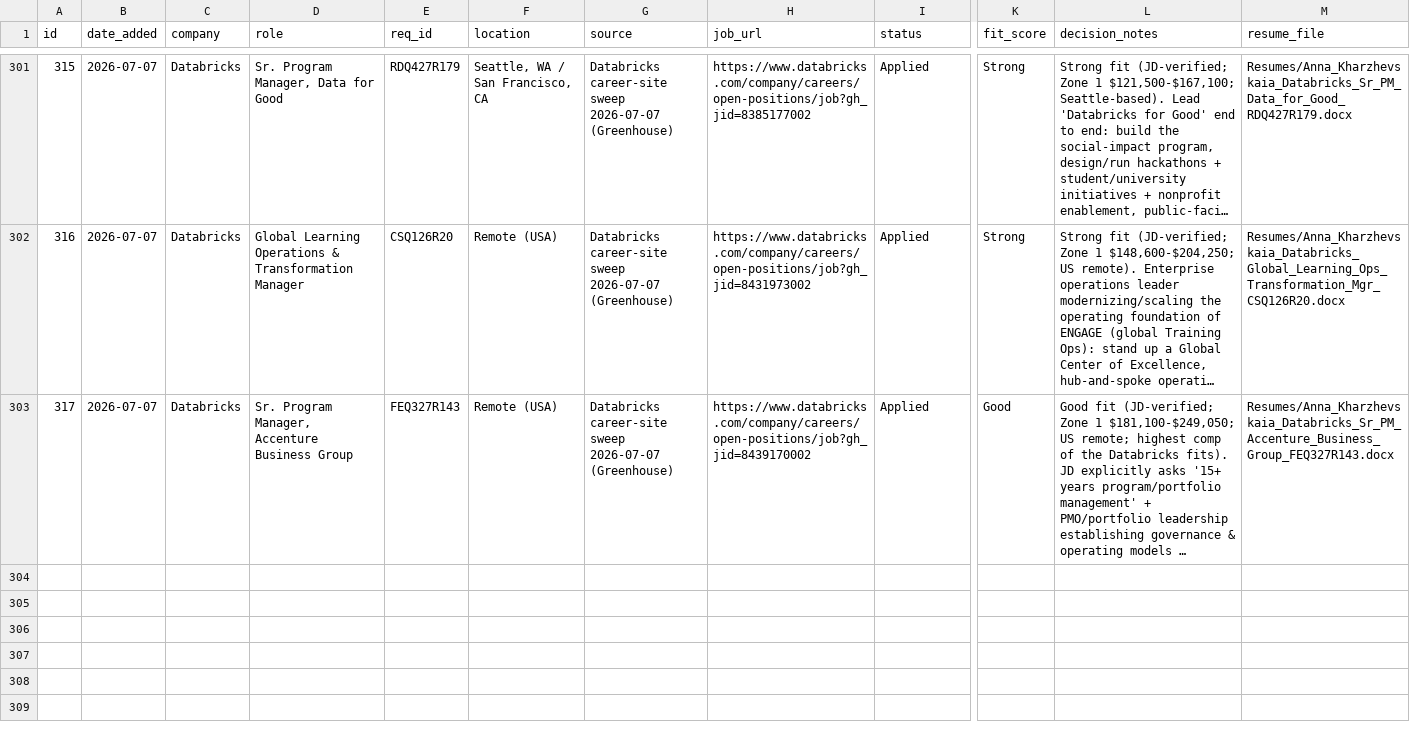
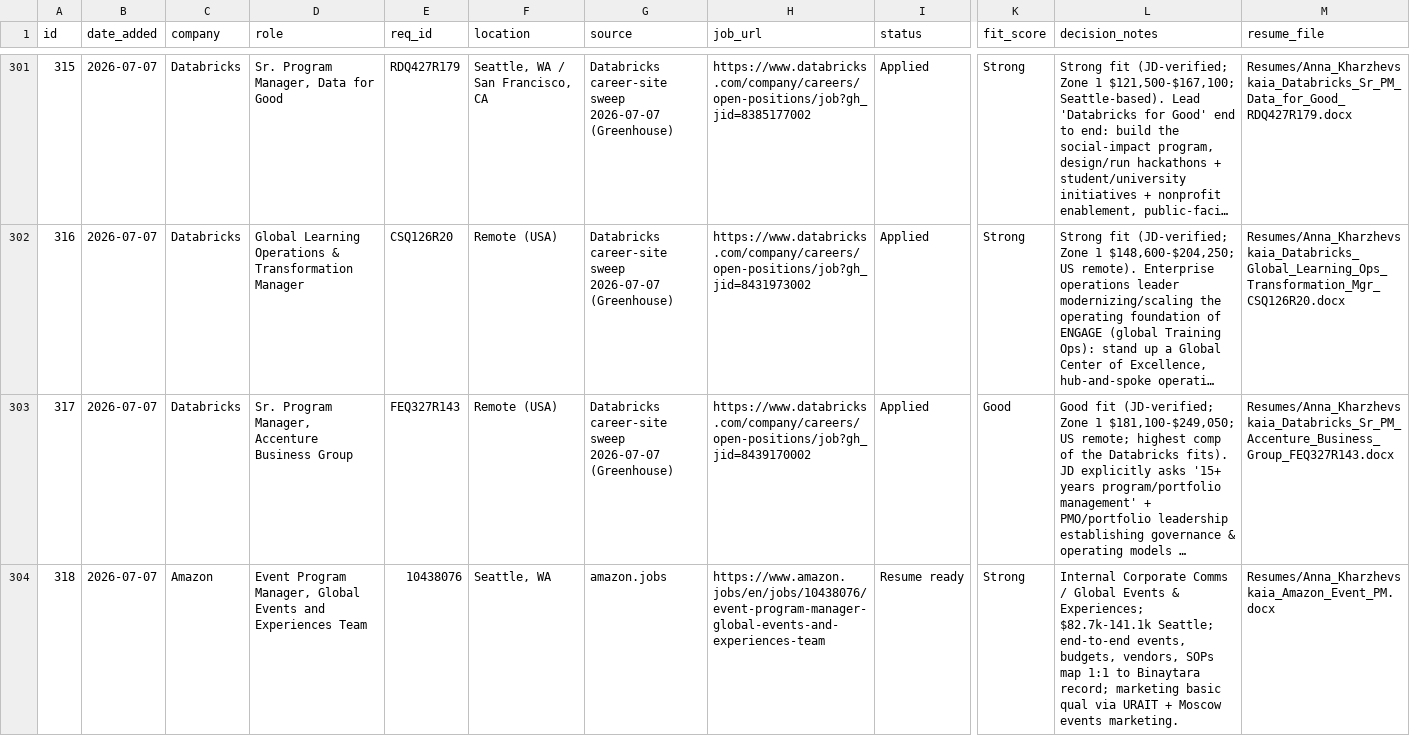
Before and after one commit to undrsky/t32tfoes3m, a CSV file: applications_tracker.csv, drawn as a sheet; only a part is shown, gaps mark what is left out; long unchanged cells end in …; rows hold the shown columns only; the diff names each change by its address in the sheet, - before the commit and + after, or states it on an @@ line.

Commit message:
Add Amazon Event PM 10438076 (Resume ready) 2026-07-07

```diff
--- a/applications_tracker.csv
+++ b/applications_tracker.csv
+row 304: 318 | 2026-07-07 | Amazon | Event Program Manager, Global Events and Experiences Team | 10438076 | Seattle, WA | amazon.jobs | https://www.amazon.jobs/en/jobs/10438076/event-program-manager-global-events-and-experiences-team | Resume ready | Strong | Internal Corporate Comms / Global Events & Experiences; $82.7k-141.1k Seattle; end-to-end events, budgets, vendors, SOPs map 1:1 to Binaytara record; marketing basic qual via URAIT + Moscow events marketing. | Resumes/Anna_Kharzhevskaia_Amazon_Event_PM.docx
```
